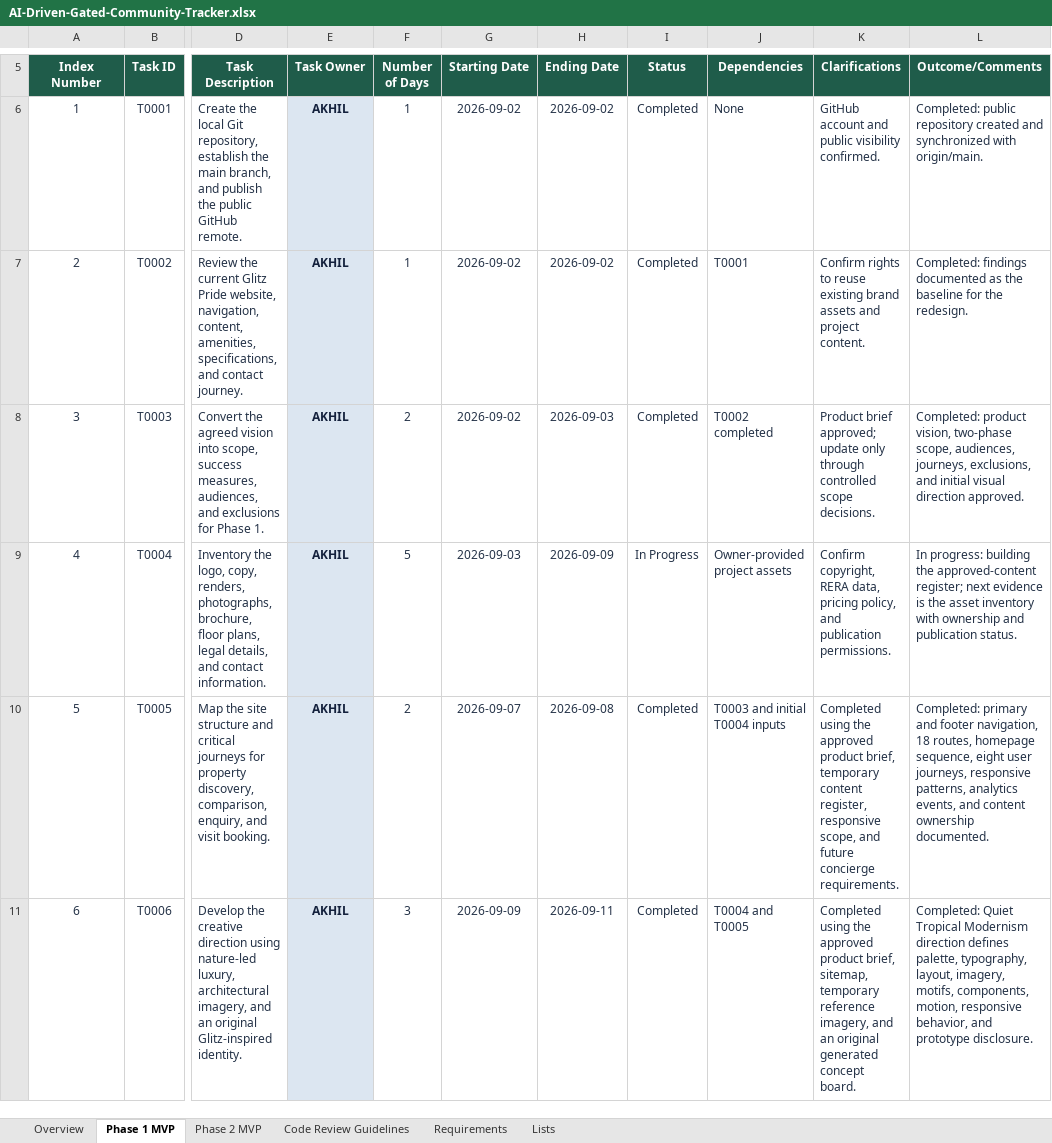
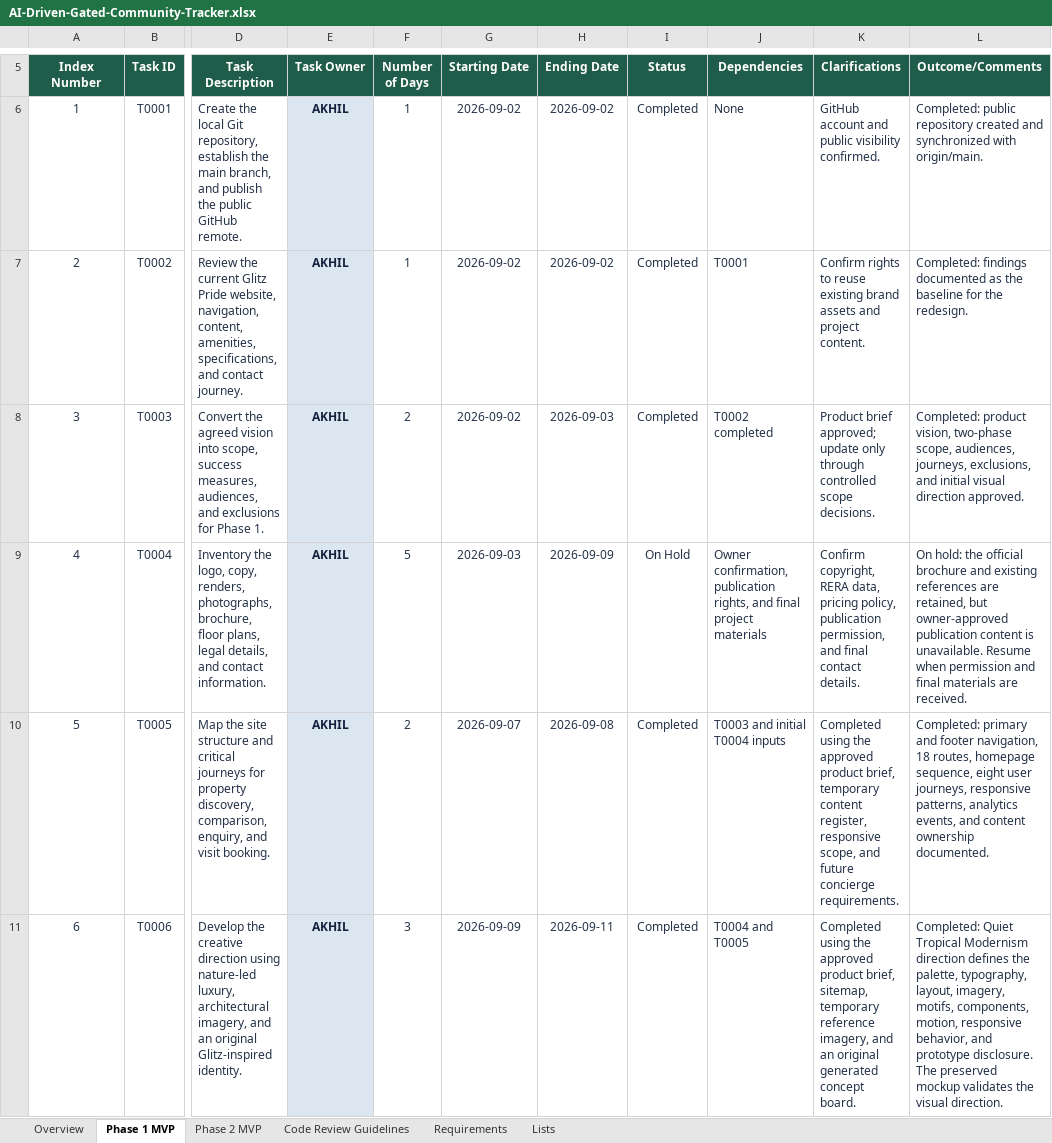
Before and after one commit to akhilmadhuklkl/real-estate-gated-community-project, an Excel workbook: AI-Driven-Gated-Community-Tracker.xlsx, sheet Phase 1 MVP, drawn as a sheet; only a part is shown, gaps mark what is left out; values as stored, in another font and other column widths than the file's, no borders; conditional formats and table styles not drawn; the diff covers the shown part only; the diff names each change by its address in the sheet, - before the commit and + after, or states it on an @@ line.

Commit message:
Model brochure-backed project content

```diff
--- a/AI-Driven-Gated-Community-Tracker.xlsx (sheet Phase 1 MVP)
+++ b/AI-Driven-Gated-Community-Tracker.xlsx (sheet Phase 1 MVP)
-I9 (Status): In Progress
+I9 (Status): On Hold
-J9 (Dependencies): Owner-provided project assets
+J9 (Dependencies): Owner confirmation, publication rights, and final project materials
-K9 (Clarifications): …pricing policy, and publication permissions.
+K9 (Clarifications): …pricing policy, publication permission, and final contact details.
-L9 (Outcome/Comments): In progress: building the approved-content register; next evidence is the asset inventory with ownership and publication status.
+L9 (Outcome/Comments): On hold: the official brochure and existing references are retained, but owner-approved publication content is unavailable. Resume when permission and final materials are received.
-L11 (Outcome/Comments): …direction defines palette, typography, layout, imagery, motifs, components, motion, responsive behavior, and prototype disclosure.
+L11 (Outcome/Comments): …direction defines the palette, typography, layout, imagery, motifs, components, motion, responsive behavior, and prototype disclosure. The preserved mockup validates the visual direction.
```
Also changed, not shown: 57 edited cells elsewhere in this sheet, sheet Phase 2 MVP, sheet Overview, sheet Code Review Guidelines, formulas that keep their value, 4 other files.
